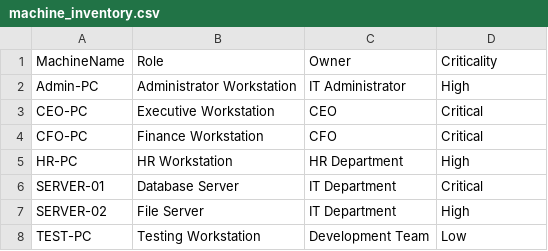
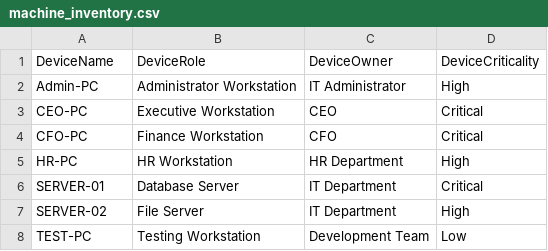
Before and after one commit to arjunkariveettil965/raven-soc, a CSV file: data/machine_inventory.csv, drawn as a sheet; removed rows and columns are numbered as before the commit, all else as after; the diff names each change by its address in the sheet, - before the commit and + after, or states it on an @@ line.

```diff
--- a/data/machine_inventory.csv
+++ b/data/machine_inventory.csv
-row 1: MachineName | Role | Owner | Criticality
+row 1: DeviceName | DeviceRole | DeviceOwner | DeviceCriticality
```
Also changed, not shown: 11 other files.
